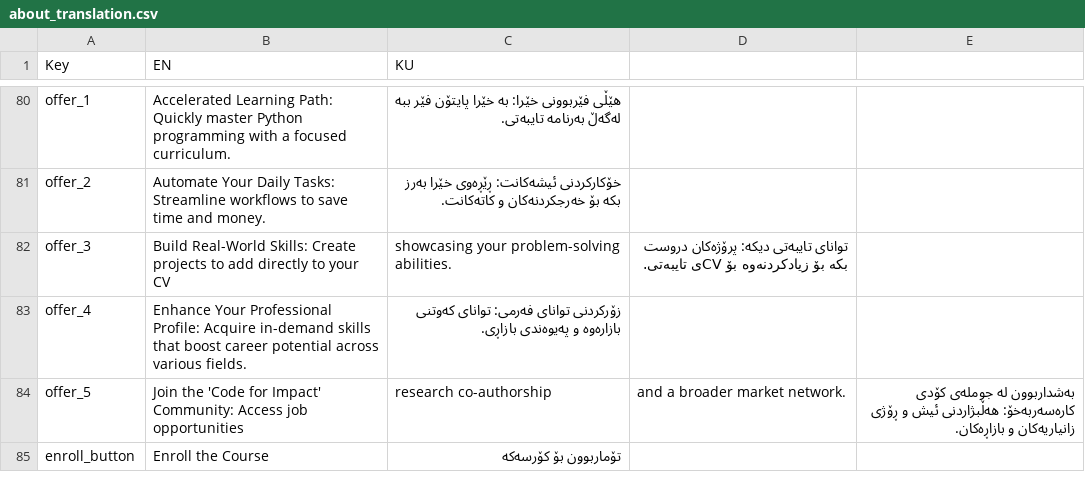
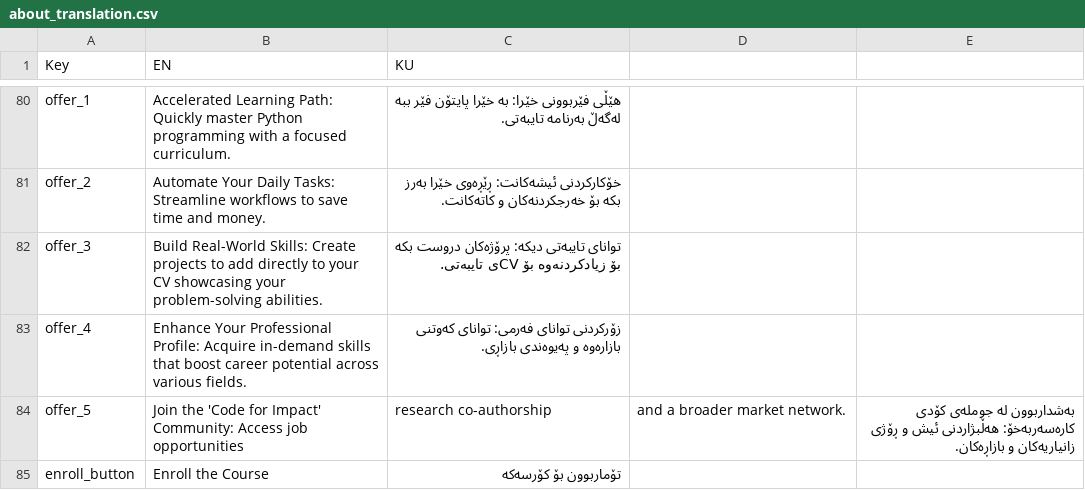
Before and after one commit to hawkarabdulhaq/pythondemo, a CSV file: translations/csv/about_translation.csv, drawn as a sheet; only a part is shown, gaps mark what is left out.

Commit message:
Update about_translation.csv

```diff
--- a/translations/csv/about_translation.csv
+++ b/translations/csv/about_translation.csv
@@ -81,3 +81,3 @@ offer_1,Accelerated Learning Path: Quickly master Python programming with a focu
 offer_2,Automate Your Daily Tasks: Streamline workflows to save time and money.,خۆکارکردنی ئیشەکانت: ڕێڕەوی خێرا بەرز بکە بۆ خەرجکردنەکان و کاتەکانت.
-offer_3,Build Real-World Skills: Create projects to add directly to your CV, showcasing your problem-solving abilities.,توانای تایبەتی دیکە: پرۆژەکان دروست بکە بۆ زیادکردنەوە بۆ CVی تایبەتی.
+offer_3,Build Real-World Skills: Create projects to add directly to your CV showcasing your problem-solving abilities.,توانای تایبەتی دیکە: پرۆژەکان دروست بکە بۆ زیادکردنەوە بۆ CVی تایبەتی.
 offer_4,Enhance Your Professional Profile: Acquire in-demand skills that boost career potential across various fields.,زۆرکردنی توانای فەرمی: توانای کەوتنی بازارەوە و پەیوەندی بازاڕی.
```
